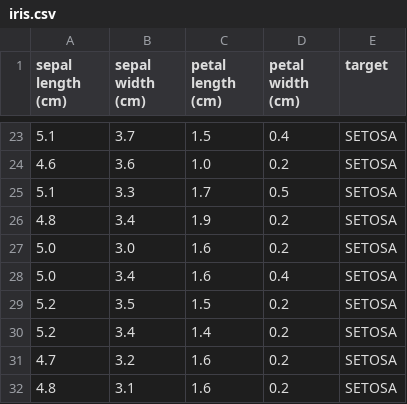
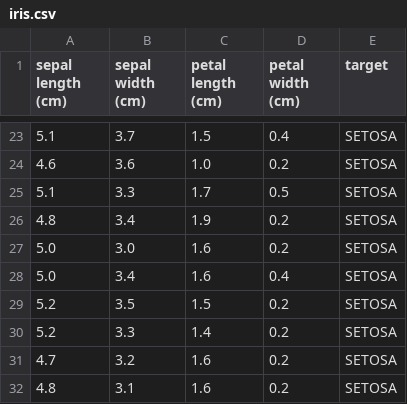
Before and after one commit to joaosvictor/ml-notebooks, a CSV file: iris/iris.csv, drawn as a sheet; only a part is shown, gaps mark what is left out.

Commit message:
Update iris.csv

```diff
--- a/iris/iris.csv
+++ b/iris/iris.csv
@@ -29,3 +29,3 @@ sepal length (cm),sepal width (cm),petal length (cm),petal width (cm),target
 5.2,3.5,1.5,0.2,SETOSA
-5.2,3.4,1.4,0.2,SETOSA
+5.2,3.3,1.4,0.2,SETOSA
 4.7,3.2,1.6,0.2,SETOSA
```
